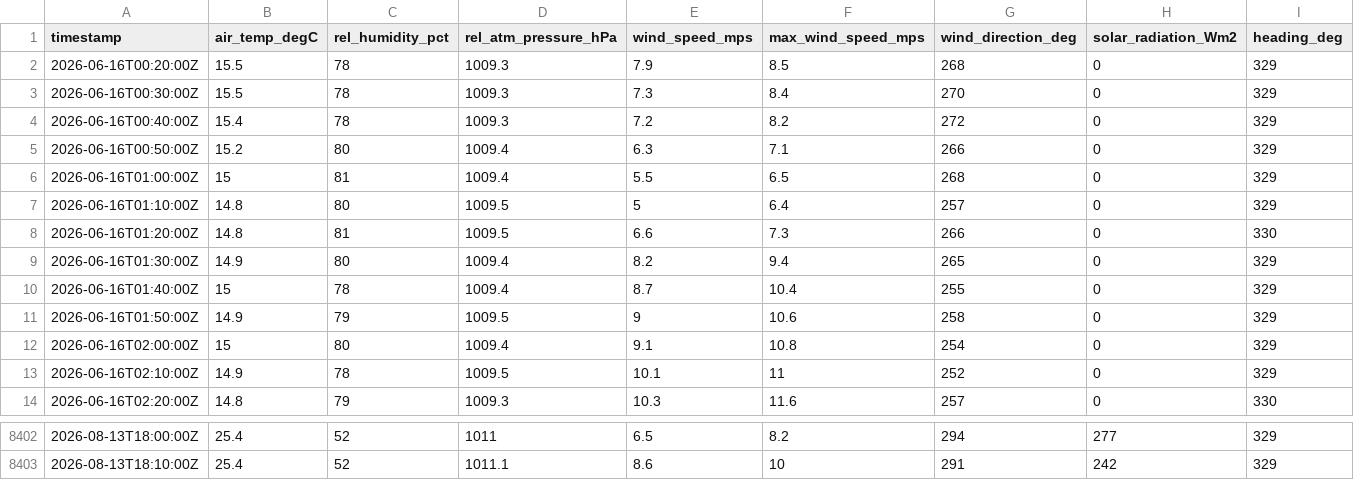
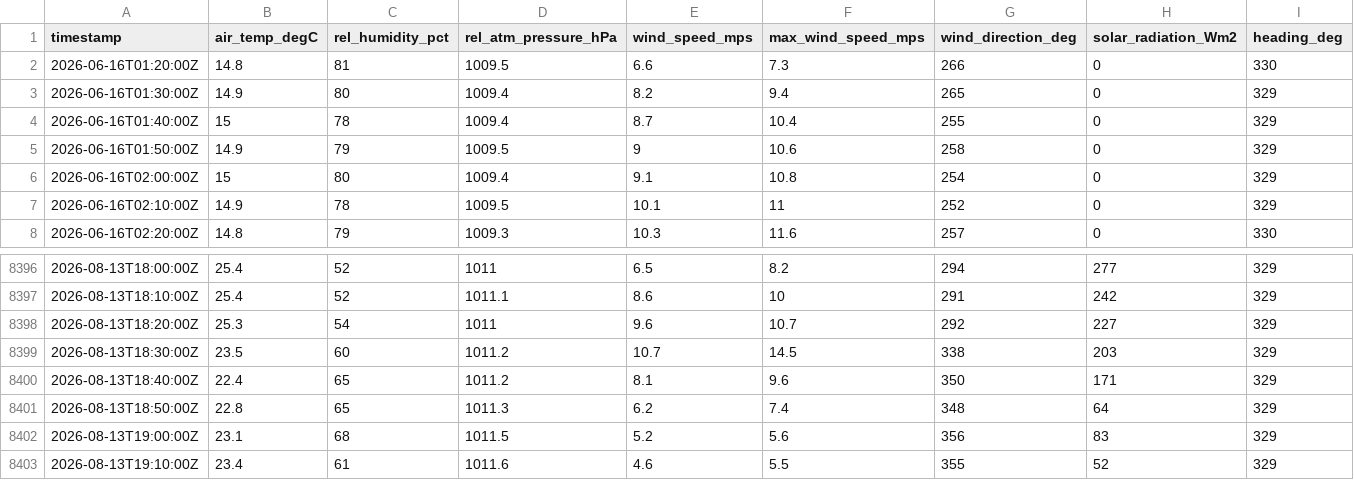
Before and after one commit to mchvaughan/lcbp_data_site, a CSV file: colchester_reef_met_data.csv, drawn as a sheet; only a part is shown, gaps mark what is left out; removed rows and columns are numbered as before the commit, all else as after; rows hold the shown columns only; the diff names each change by its address in the sheet, - before the commit and + after, or states it on an @@ line.

Commit message:
automatically updating Lake Champlain Basin data website

```diff
--- a/colchester_reef_met_data.csv
+++ b/colchester_reef_met_data.csv
-row 2: 2026-06-16T00:20:00Z | 15.5 | 78 | 1009.3 | 7.9 | 8.5 | 268 | 0 | 329
-row 3: 2026-06-16T00:30:00Z | 15.5 | 78 | 1009.3 | 7.3 | 8.4 | 270 | 0 | 329
-row 4: 2026-06-16T00:40:00Z | 15.4 | 78 | 1009.3 | 7.2 | 8.2 | 272 | 0 | 329
-row 5: 2026-06-16T00:50:00Z | 15.2 | 80 | 1009.4 | 6.3 | 7.1 | 266 | 0 | 329
-row 6: 2026-06-16T01:00:00Z | 15 | 81 | 1009.4 | 5.5 | 6.5 | 268 | 0 | 329
-row 7: 2026-06-16T01:10:00Z | 14.8 | 80 | 1009.5 | 5 | 6.4 | 257 | 0 | 329
+row 8398: 2026-08-13T18:20:00Z | 25.3 | 54 | 1011 | 9.6 | 10.7 | 292 | 227 | 329
+row 8399: 2026-08-13T18:30:00Z | 23.5 | 60 | 1011.2 | 10.7 | 14.5 | 338 | 203 | 329
+row 8400: 2026-08-13T18:40:00Z | 22.4 | 65 | 1011.2 | 8.1 | 9.6 | 350 | 171 | 329
+row 8401: 2026-08-13T18:50:00Z | 22.8 | 65 | 1011.3 | 6.2 | 7.4 | 348 | 64 | 329
+row 8402: 2026-08-13T19:00:00Z | 23.1 | 68 | 1011.5 | 5.2 | 5.6 | 356 | 83 | 329
+row 8403: 2026-08-13T19:10:00Z | 23.4 | 61 | 1011.6 | 4.6 | 5.5 | 355 | 52 | 329
```
Also changed, not shown: 1 other file.
